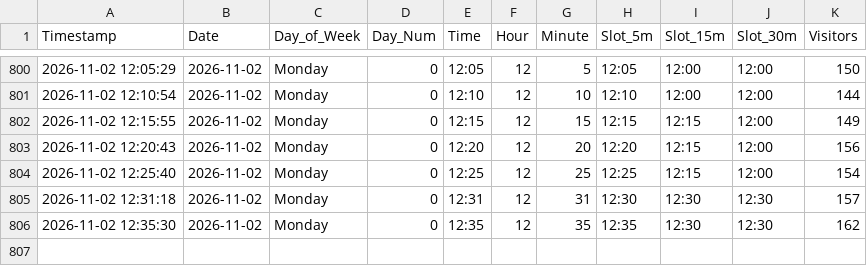
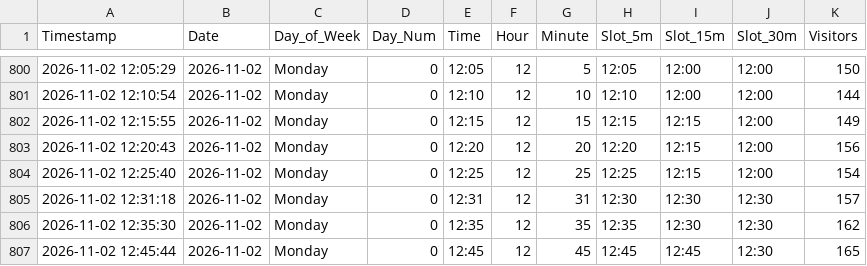
Before and after one commit to ghicos/hallenbad-tracker, a CSV file: pool_visitors.csv, drawn as a sheet; only a part is shown, gaps mark what is left out; the diff names each change by its address in the sheet, - before the commit and + after, or states it on an @@ line.

Commit message:
Update pool data and heatmap

```diff
--- a/pool_visitors.csv
+++ b/pool_visitors.csv
+row 807: 2026-11-02 12:45:44 | 2026-11-02 | Monday | 0 | 12:45 | 12 | 45 | 12:45 | 12:45 | 12:30 | 165
```
Also changed, not shown: 1 other file.
